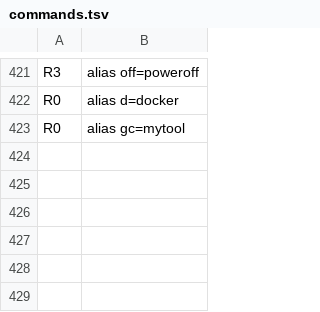
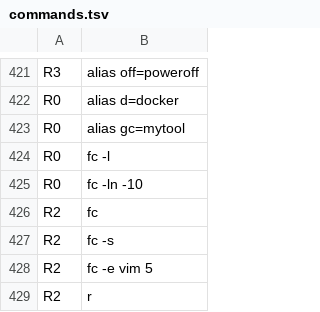
Before and after one commit to samarthsinh2660/safeshell, a TSV file: eval/corpus/commands.tsv, drawn as a sheet; only a part is shown, gaps mark what is left out; the diff names each change by its address in the sheet, - before the commit and + after, or states it on an @@ line.

```diff
--- a/eval/corpus/commands.tsv
+++ b/eval/corpus/commands.tsv
+row 424: R0 | fc -l
+row 425: R0 | fc -ln -10
+row 426: R2 | fc
+row 427: R2 | fc -s
+row 428: R2 | fc -e vim 5
+row 429: R2 | r
```
Also changed, not shown: 5 other files.
